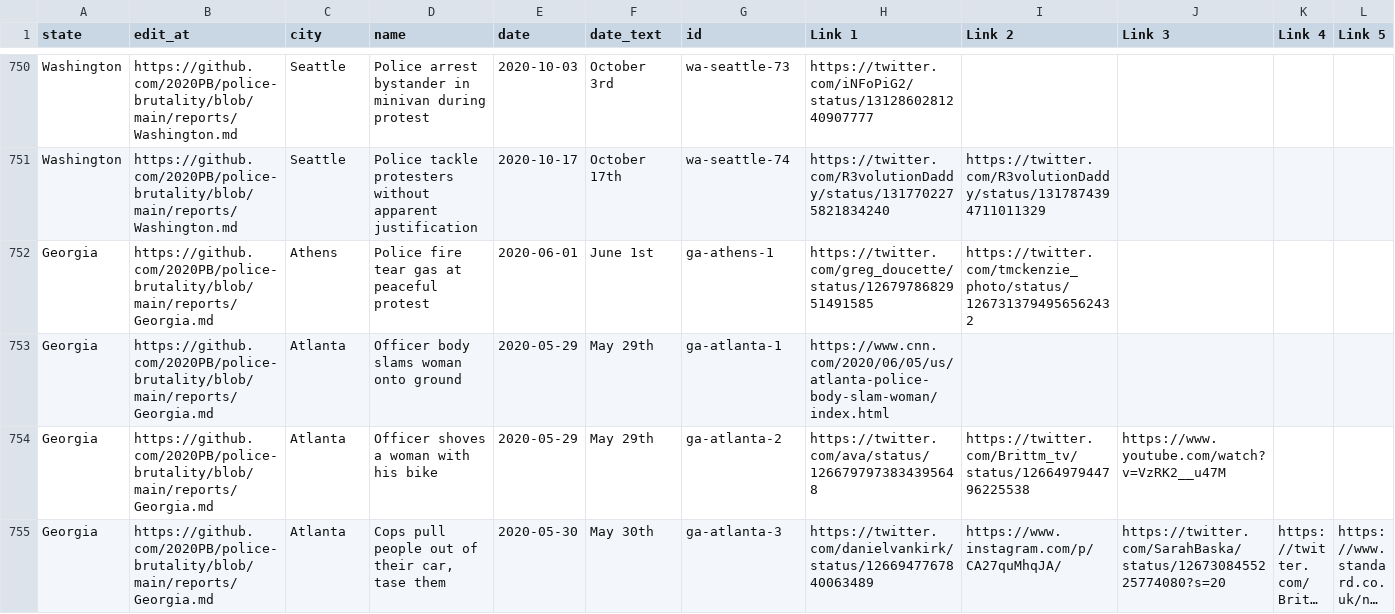
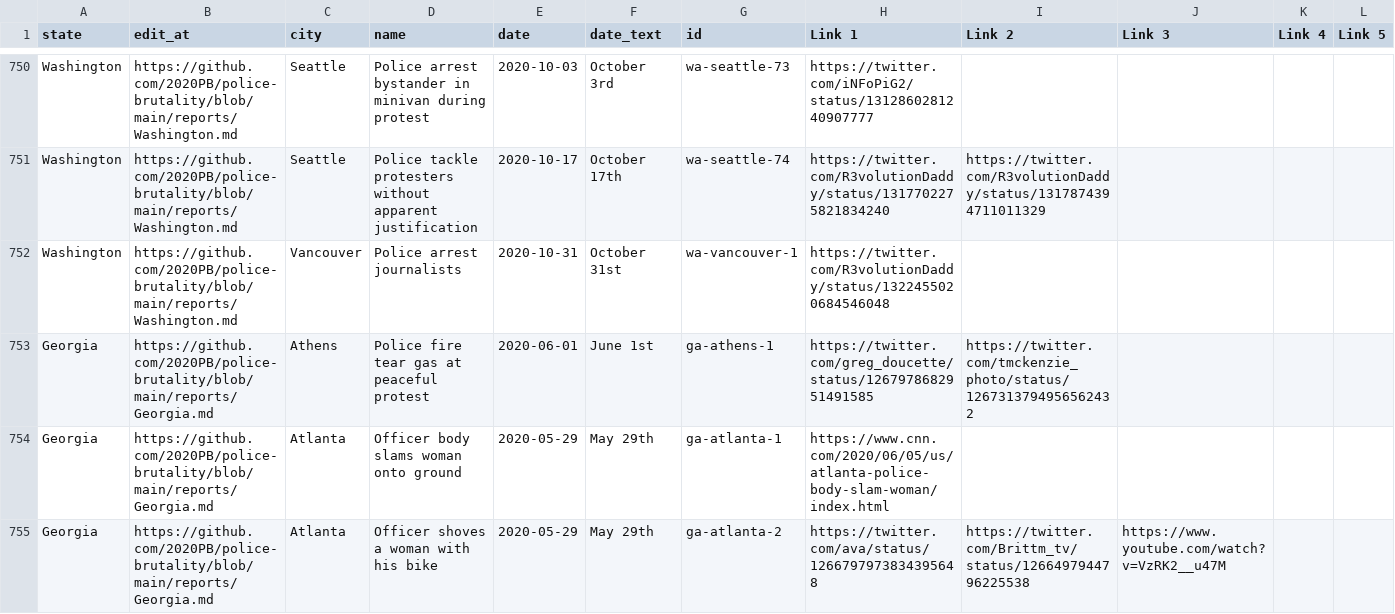
Before and after one commit to 2020PB/police-brutality, a CSV file: all-locations.csv, drawn as a sheet; only a part is shown, gaps mark what is left out; the shorter side is filled out with more unchanged rows; long unchanged cells end in …; rows hold the shown columns only; the diff names each change by its address in the sheet, - before the commit and + after, or states it on an @@ line.

Commit message:
Update data_build to output generated at 49701ab

```diff
--- a/all-locations.csv
+++ b/all-locations.csv
+row 752: Washington | https://github.com/2020PB/police-brutality/blob/main/reports/Washington.md | Vancouver | Police arrest journalists | 2020-10-31 | October 31st | wa-vancouver-1 | https://twitter.com/R3volutionDaddy/status/1322455020684546048
```
Also changed, not shown: 3 other files.
